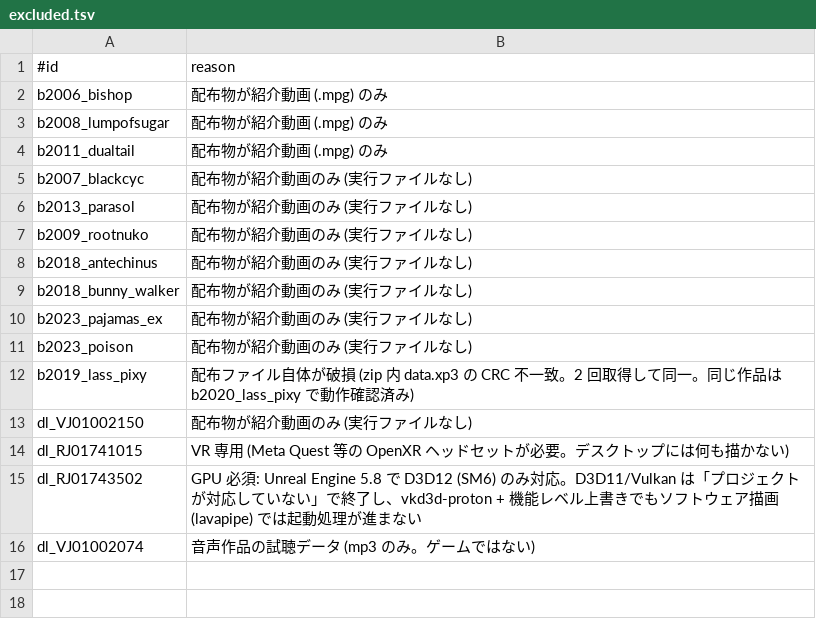
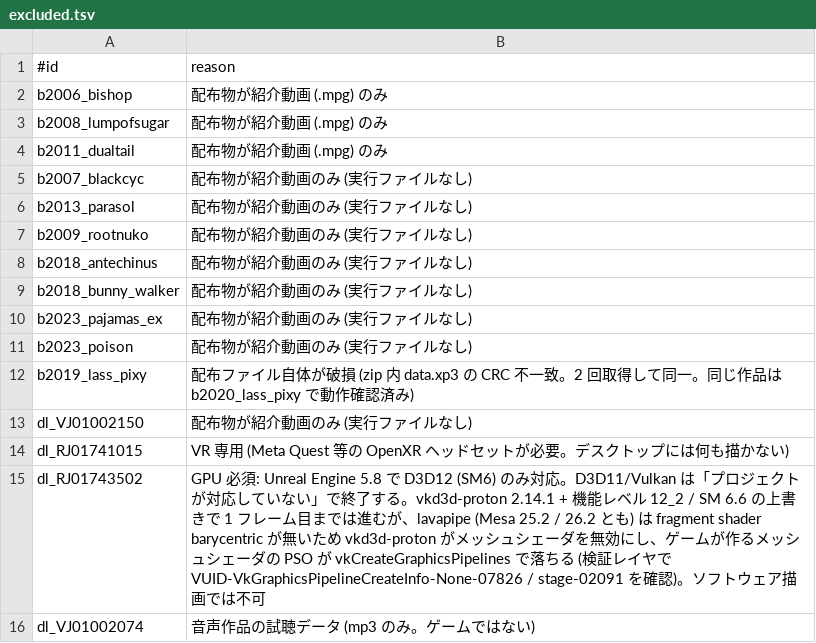
Before and after one commit to a-kaibu/vnbox, a TSV file: results/excluded.tsv, drawn as a sheet.

```diff
--- a/results/excluded.tsv
+++ b/results/excluded.tsv
@@ -14,3 +14,3 @@ dl_VJ01002150	配布物が紹介動画のみ (実行ファイルなし)
 dl_RJ01741015	VR 専用 (Meta Quest 等の OpenXR ヘッドセットが必要。デスクトップには何も描かない)
-dl_RJ01743502	GPU 必須: Unreal Engine 5.8 で D3D12 (SM6) のみ対応。D3D11/Vulkan は「プロジェクトが対応していない」で終了し、vkd3d-proton + 機能レベル上書きでもソフトウェア描画 (lavapipe) では起動処理が進まない
+dl_RJ01743502	GPU 必須: Unreal Engine 5.8 で D3D12 (SM6) のみ対応。D3D11/Vulkan は「プロジェクトが対応していない」で終了する。vkd3d-proton 2.14.1 + 機能レベル 12_2 / SM 6.6 の上書きで 1 フレーム目までは進むが、lavapipe (Mesa 25.2 / 26.2 とも) は fragment shader barycentric が無いため vkd3d-proton がメッシュシェーダを無効にし、ゲームが作るメッシュシェーダの PSO が vkCreateGraphicsPipelines で落ちる (検証レイヤで VUID-VkGraphicsPipelineCreateInfo-None-07826 / stage-02091 を確認)。ソフトウェア描画では不可
 dl_VJ01002074	音声作品の試聴データ (mp3 のみ。ゲームではない)
```
Also changed, not shown: 3 other files.
